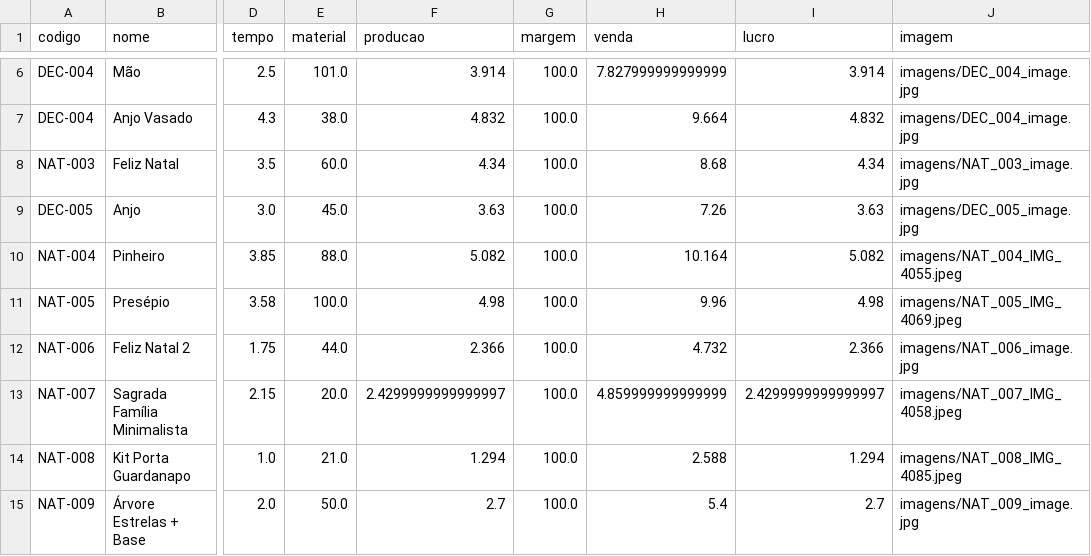
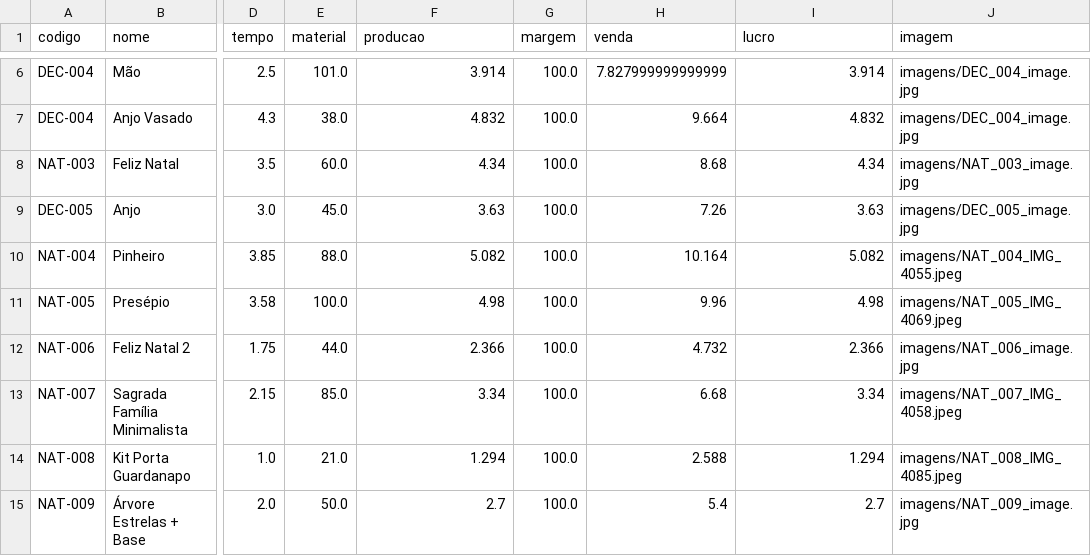
Before and after one commit to geopare/EITA, a CSV file: produtos_3d.csv, drawn as a sheet; only a part is shown, gaps mark what is left out; the diff names each change by its address in the sheet, - before the commit and + after, or states it on an @@ line.

Commit message:
Atualização automática do banco de produtos

```diff
--- a/produtos_3d.csv
+++ b/produtos_3d.csv
-E13 (material): 20.0
+E13 (material): 85.0
-F13 (producao): 2.4299999999999997
+F13 (producao): 3.34
-H13 (venda): 4.859999999999999
+H13 (venda): 6.68
-I13 (lucro): 2.4299999999999997
+I13 (lucro): 3.34
```
